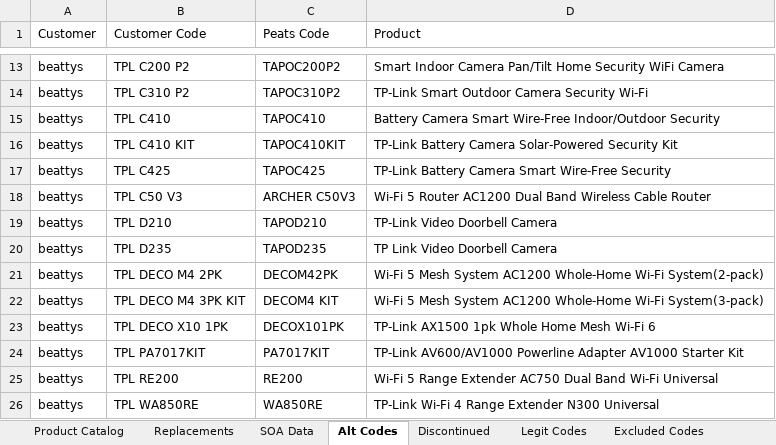
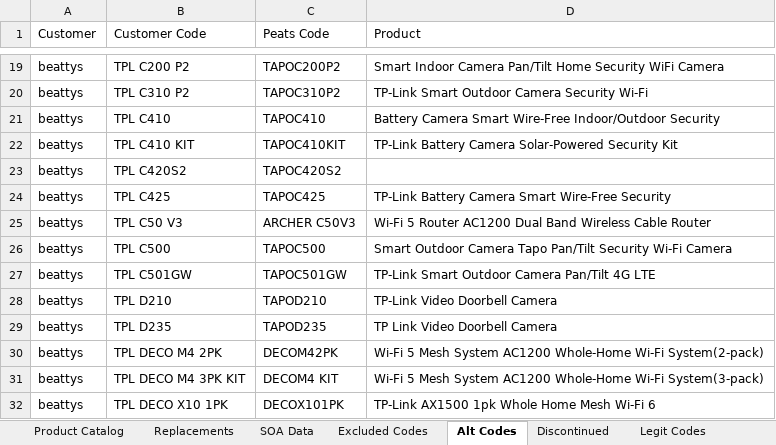
Before and after one commit to Rob-Peats/peats-tools, an Excel workbook: product_catalog.xlsx, sheet Alt Codes, drawn as a sheet; only a part is shown, gaps mark what is left out; the shorter side is filled out with more unchanged rows; values as stored, in another font and other column widths than the file's, no borders; the diff covers the shown part only; the diff names each change by its address in the sheet, - before the commit and + after, or states it on an @@ line.

Commit message:
Catalog update — Rob — 2026-09-30 12:59 UTC

```diff
--- a/product_catalog.xlsx (sheet Alt Codes)
+++ b/product_catalog.xlsx (sheet Alt Codes)
@@ sheet tab order changed: Product Catalog | Replacements | SOA Data | Excluded Codes | Alt Codes | Discontinued | Legit Codes @@
+row 23: beattys | TPL C420S2 | TAPOC420S2
+row 26: beattys | TPL C500 | TAPOC500 | Smart Outdoor Camera Tapo Pan/Tilt Security Wi-Fi Camera
+row 27: beattys | TPL C501GW | TAPOC501GW | TP-Link Smart Outdoor Camera Pan/Tilt 4G LTE
```
Also changed, not shown: 13 added rows elsewhere in this sheet, sheet Legit Codes.
